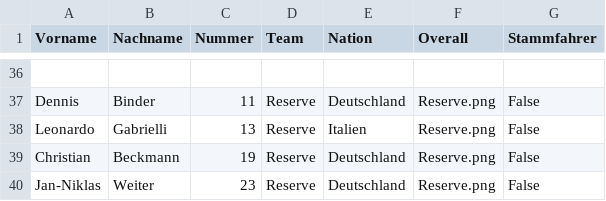
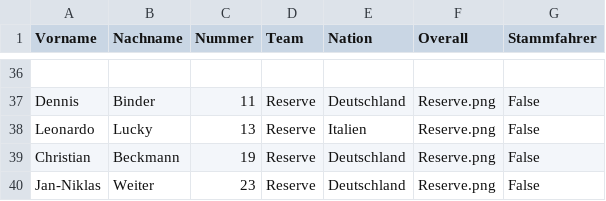
Before and after one commit to THDThieleT/bros-league-ergebnis-generator, a CSV file: configs/driver_config.csv, drawn as a sheet; only a part is shown, gaps mark what is left out; the diff names each change by its address in the sheet, - before the commit and + after, or states it on an @@ line.

```diff
--- a/configs/driver_config.csv
+++ b/configs/driver_config.csv
-B38 (Nachname): Gabrielli
+B38 (Nachname): Lucky
```
Also changed, not shown: 9 other files.
